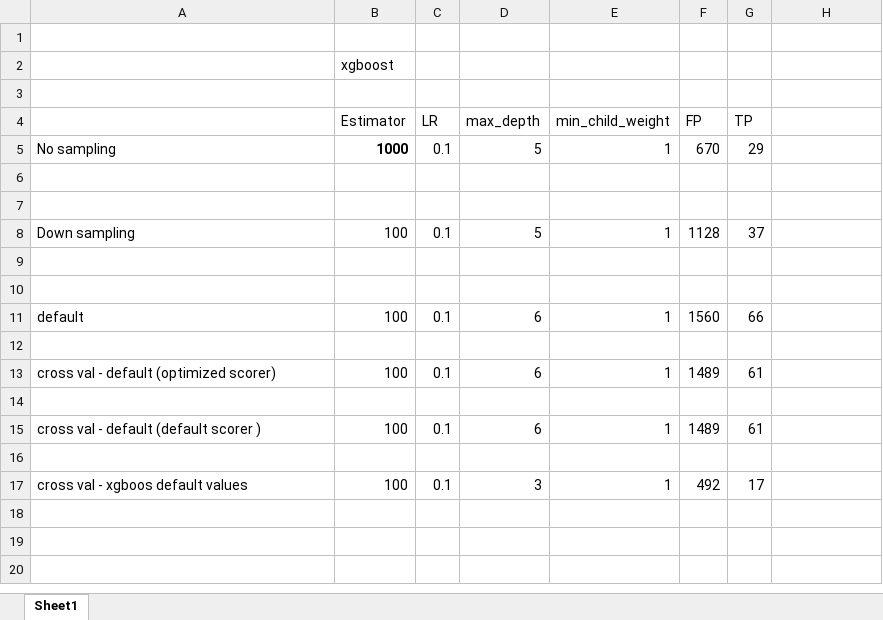
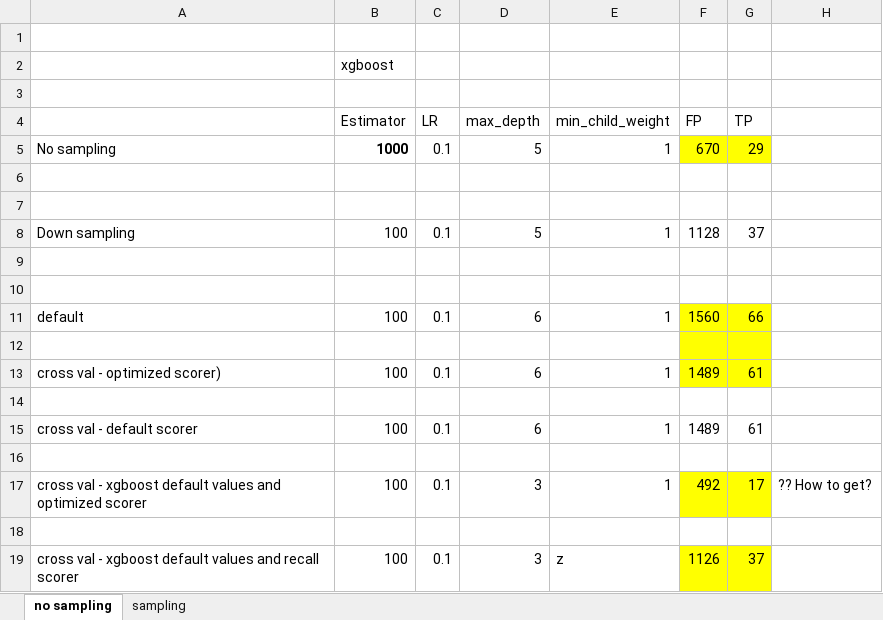
Before and after one commit to mengwangk/dl-projects, an Excel workbook: numbers.xlsx, sheet no sampling, drawn as a sheet; values as stored, in another font and other column widths than the file's, no borders; the diff names each change by its address in the sheet, - before the commit and + after, or states it on an @@ line.

Commit message:
Intial commit

```diff
--- a/numbers.xlsx (sheet no sampling)
+++ b/numbers.xlsx (sheet no sampling)
-sheet tab: Sheet1
+sheet tab: no sampling
+sheet tab: sampling
-F5:G5 fill: none
+F5:G5 fill: #FFFF00
-F11:G13 fill: none
+F11:G13 fill: #FFFF00
-A13: cross val - default (optimized scorer)
+A13: cross val - optimized scorer)
-A15: cross val - default (default scorer )
+A15: cross val - default scorer
-A17: cross val - xgboos default values
+A17: cross val - xgboost default values and optimized scorer
-F17:G17 fill: none
+F17:G17 fill: #FFFF00
-H17: (empty)
+H17: ?? How to get?
+row 18: (empty)
+row 19: cross val - xgboost default values and recall scorer | 100 | 0.1 | 3 | z | 1126 | 37
```
